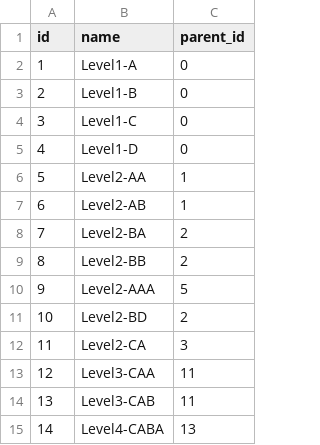
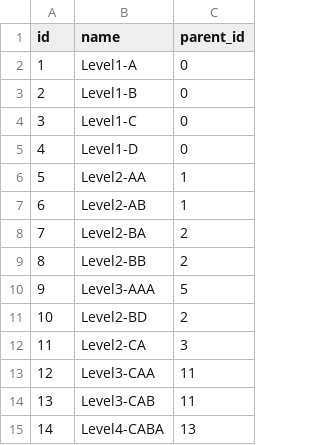
Before and after one commit to FvD/conceptr, a CSV file: inst/concept-hierarchy.csv, drawn as a sheet.

Commit message:
Fixed error in test data

```diff
--- a/inst/concept-hierarchy.csv
+++ b/inst/concept-hierarchy.csv
@@ -9,3 +9,3 @@
 8,"Level2-BB",2
-9,"Level2-AAA",5
+9,"Level3-AAA",5
 10,"Level2-BD",2
```
